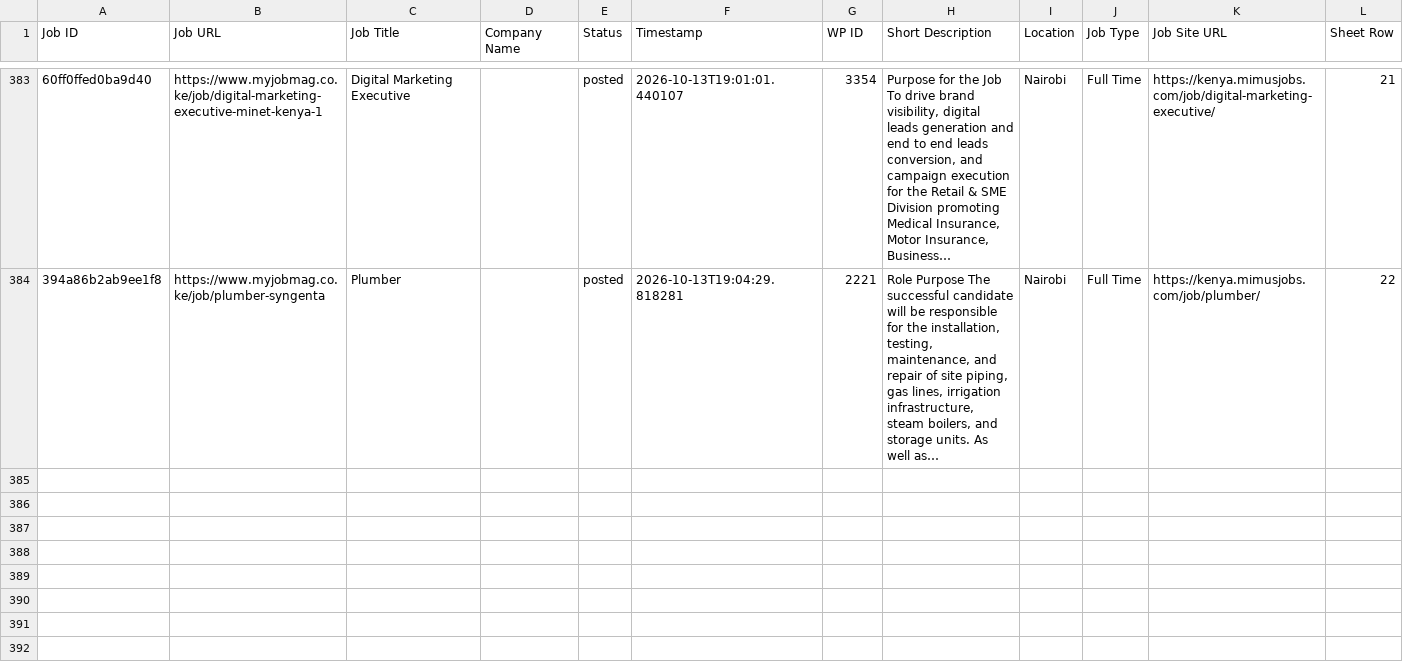
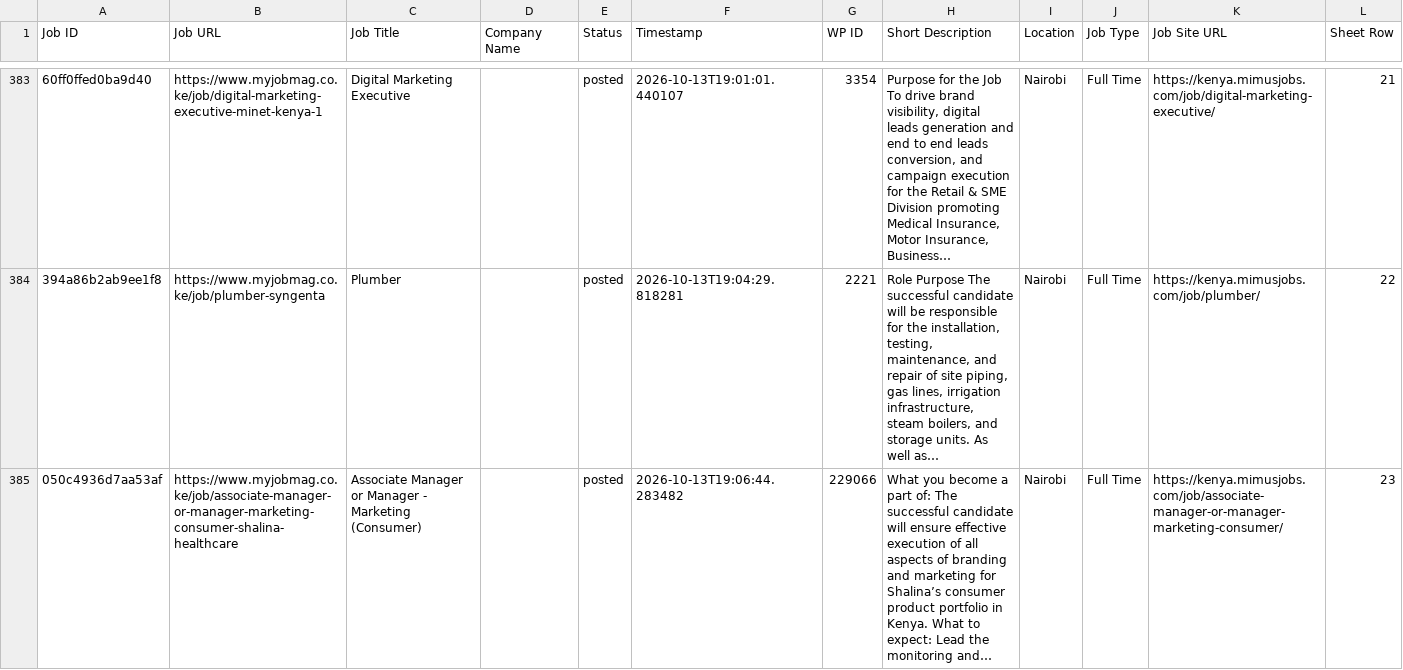
Before and after one commit to projectfetcher/ke, a CSV file: processed_jobs_kenya.csv, drawn as a sheet; only a part is shown, gaps mark what is left out; the diff names each change by its address in the sheet, - before the commit and + after, or states it on an @@ line.

```diff
--- a/processed_jobs_kenya.csv
+++ b/processed_jobs_kenya.csv
+row 385: 050c4936d7aa53af | https://www.myjobmag.co.ke/job/associate-manager-or-manager-marketing-consumer-shalina-healthcare | Associate Manager or Manager - Marketing (Consumer) |  | posted | 2026-10-13T19:06:44.283482 | 229066 | What you become a part of: The successful candidate will ensure effective execution of all aspects of branding and marketing for Shalina’s consumer product portfolio in Kenya. What to expect: Lead the monitoring and… | Nairobi | Full Time | https://kenya.mimusjobs.com/job/associate-manager-or-manager-marketing-consumer/ | 23
```
